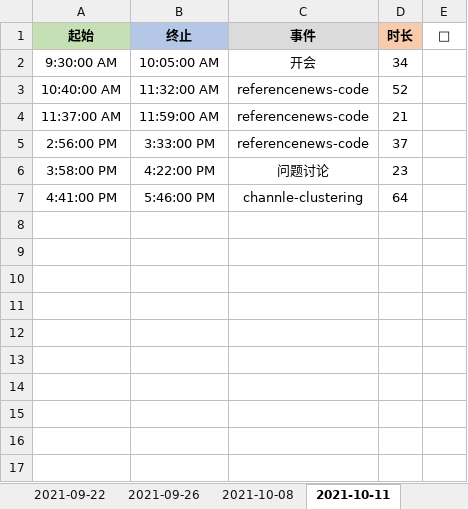
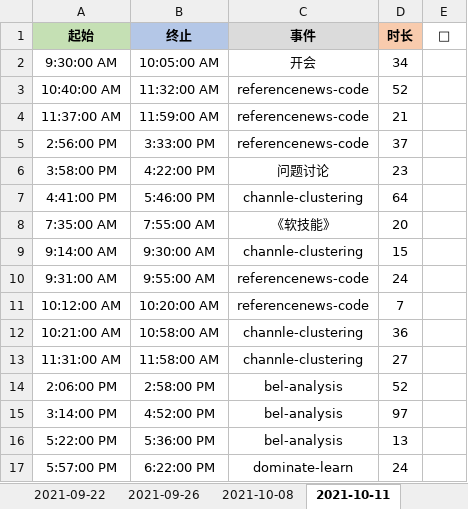
Before and after one commit to Joiner12/Notes, an Excel workbook: gatte.xlsx, sheet 2021-10-11, drawn as a sheet; values as stored, in another font and other column widths than the file's, no borders; conditional formats not drawn; the diff names each change by its address in the sheet, - before the commit and + after, or states it on an @@ line.

```diff
--- a/gatte.xlsx (sheet 2021-10-11)
+++ b/gatte.xlsx (sheet 2021-10-11)
+row 8: 7:35:00 AM | 7:55:00 AM | 《软技能》 | 20
+row 9: 9:14:00 AM | 9:30:00 AM | channle-clustering | 15
+row 10: 9:31:00 AM | 9:55:00 AM | referencenews-code | 24
+row 11: 10:12:00 AM | 10:20:00 AM | referencenews-code | 7
+row 12: 10:21:00 AM | 10:58:00 AM | channle-clustering | 36
+row 13: 11:31:00 AM | 11:58:00 AM | channle-clustering | 27
+row 14: 2:06:00 PM | 2:58:00 PM | bel-analysis | 52
+row 15: 3:14:00 PM | 4:52:00 PM | bel-analysis | 97
+row 16: 5:22:00 PM | 5:36:00 PM | bel-analysis | 13
+row 17: 5:57:00 PM | 6:22:00 PM | dominate-learn | 24
```
Also changed, not shown: 1 other file.
